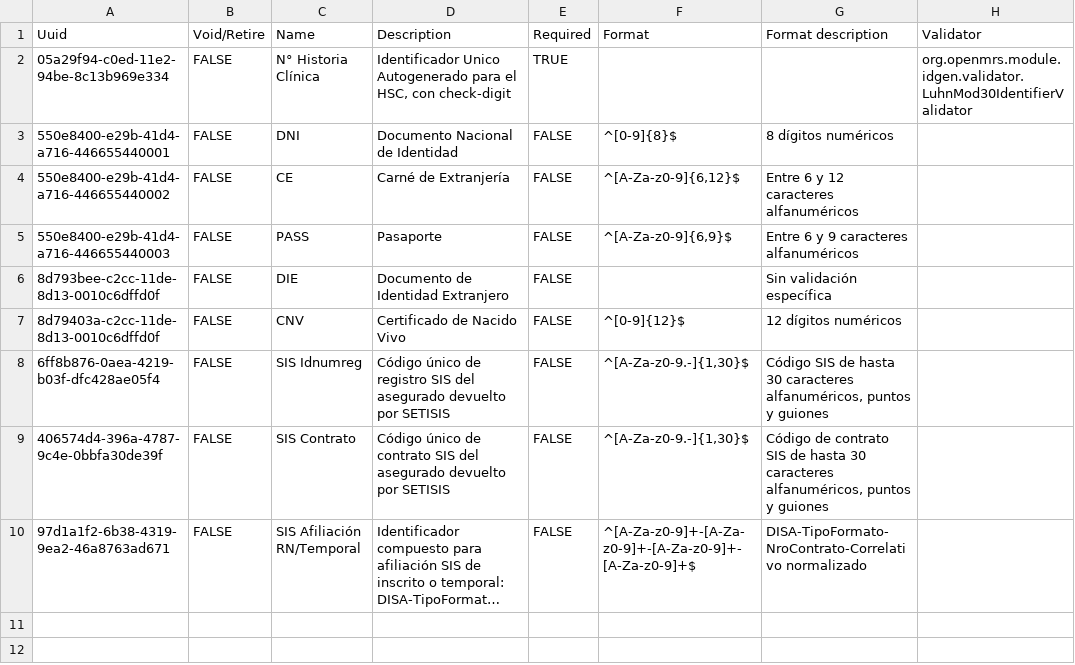
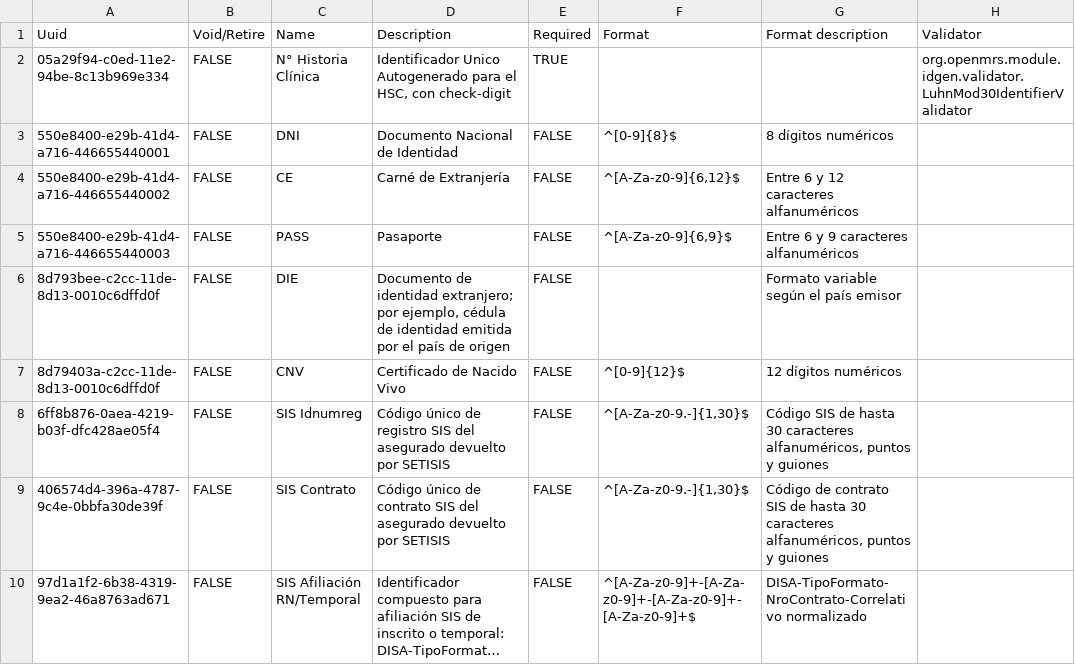
Before and after one commit to PROYECTO-SANTACLOTILDE/sihsalus-content-referenceapplication, a CSV file: configuration/backend_configuration/patientidentifiertypes/patientidentifiertypes.csv, drawn as a sheet; only a part is shown; long unchanged cells end in …; the diff names each change by its address in the sheet, - before the commit and + after, or states it on an @@ line.

```diff
--- a/configuration/backend_configuration/patientidentifiertypes/patientidentifiertypes.csv
+++ b/configuration/backend_configuration/patientidentifiertypes/patientidentifiertypes.csv
-D6: Documento de Identidad Extranjero
+D6: Documento de identidad extranjero; por ejemplo, cédula de identidad emitida por el país de origen
-G6: Sin validación específica
+G6: Formato variable según el país emisor
```
Also changed, not shown: configuration/backend_configuration/personattributetypes/personattributetypes.csv, 3 other files.
